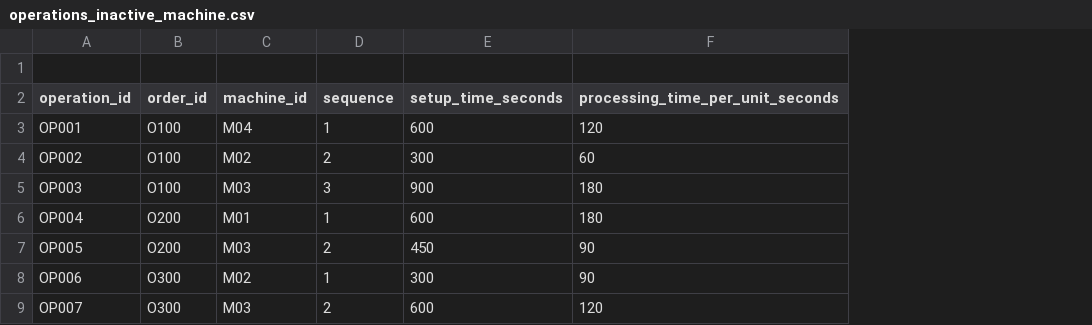
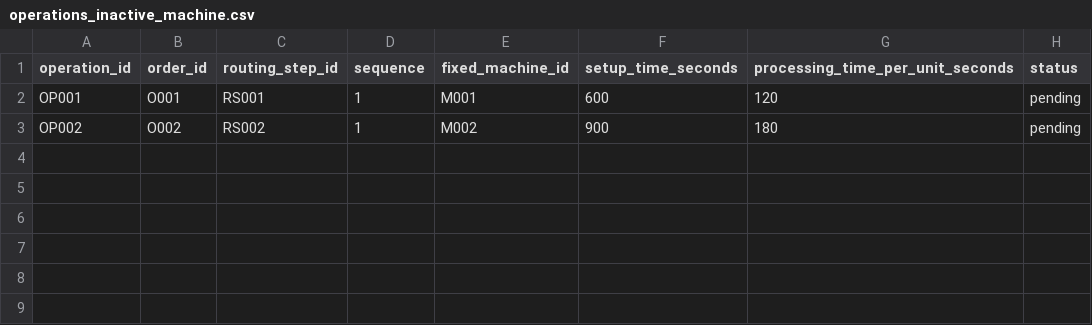
Before and after one commit to ErfanMoghadami/NAPS, a CSV file: sample_data/operations_inactive_machine.csv, drawn as a sheet; removed rows and columns are numbered as before the commit, all else as after; the diff names each change by its address in the sheet, - before the commit and + after, or states it on an @@ line.

Commit message:
adding new models for getting full and real world data

```diff
--- a/sample_data/operations_inactive_machine.csv
+++ b/sample_data/operations_inactive_machine.csv
-column C (machine_id), rows 3-4: M04 | M02
+column C (routing_step_id), rows 2-3: RS001 | RS002
+column E (fixed_machine_id), rows 2-3: M001 | M002
+column H (status), rows 2-3: pending | pending
-row 1: (empty)
-B2 (order_id): O100
+B2 (order_id): O001
-B3 (order_id): O100
+B3 (order_id): O002
-D3 (sequence): 2
+D3 (sequence): 1
-F3 (setup_time_seconds): 300
+F3 (setup_time_seconds): 900
-G3 (processing_time_per_unit_seconds): 60
+G3 (processing_time_per_unit_seconds): 180
-row 5: OP003 | O100 | M03 | 3 | 900 | 180
-row 6: OP004 | O200 | M01 | 1 | 600 | 180
-row 7: OP005 | O200 | M03 | 2 | 450 | 90
-row 8: OP006 | O300 | M02 | 1 | 300 | 90
-row 9: OP007 | O300 | M03 | 2 | 600 | 120
```
Also changed, not shown: 14 other files.
